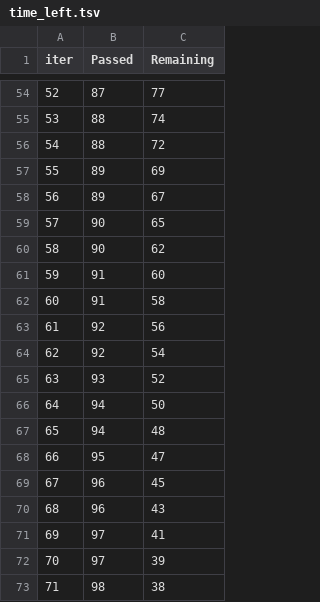
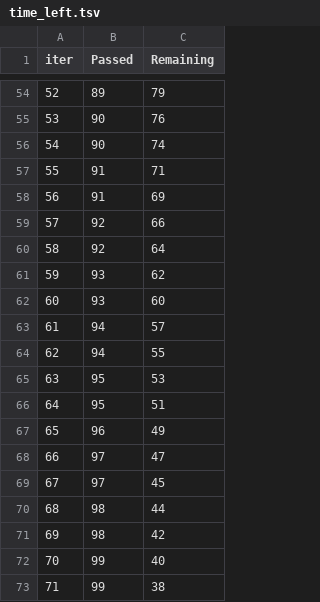
Before and after one commit to RyanTal/Data_Mining, a TSV file: modeling/women/catboost_info/time_left.tsv, drawn as a sheet; only a part is shown, gaps mark what is left out; the diff covers the shown part only.

Commit message:
Update and clean up models

```diff
--- a/modeling/women/catboost_info/time_left.tsv
+++ b/modeling/women/catboost_info/time_left.tsv
@@ -54,20 +54,20 @@ iter	Passed	Remaining
-52	87	77
-53	88	74
-54	88	72
-55	89	69
-56	89	67
-57	90	65
-58	90	62
-59	91	60
-60	91	58
-61	92	56
-62	92	54
-63	93	52
-64	94	50
-65	94	48
-66	95	47
-67	96	45
-68	96	43
-69	97	41
-70	97	39
-71	98	38
+52	89	79
+53	90	76
+54	90	74
+55	91	71
+56	91	69
+57	92	66
+58	92	64
+59	93	62
+60	93	60
+61	94	57
+62	94	55
+63	95	53
+64	95	51
+65	96	49
+66	97	47
+67	97	45
+68	98	44
+69	98	42
+70	99	40
+71	99	38
```
Also changed, not shown: 142 edited cells elsewhere in this file, modeling/women/catboost_info/learn_error.tsv, 16 other files.
